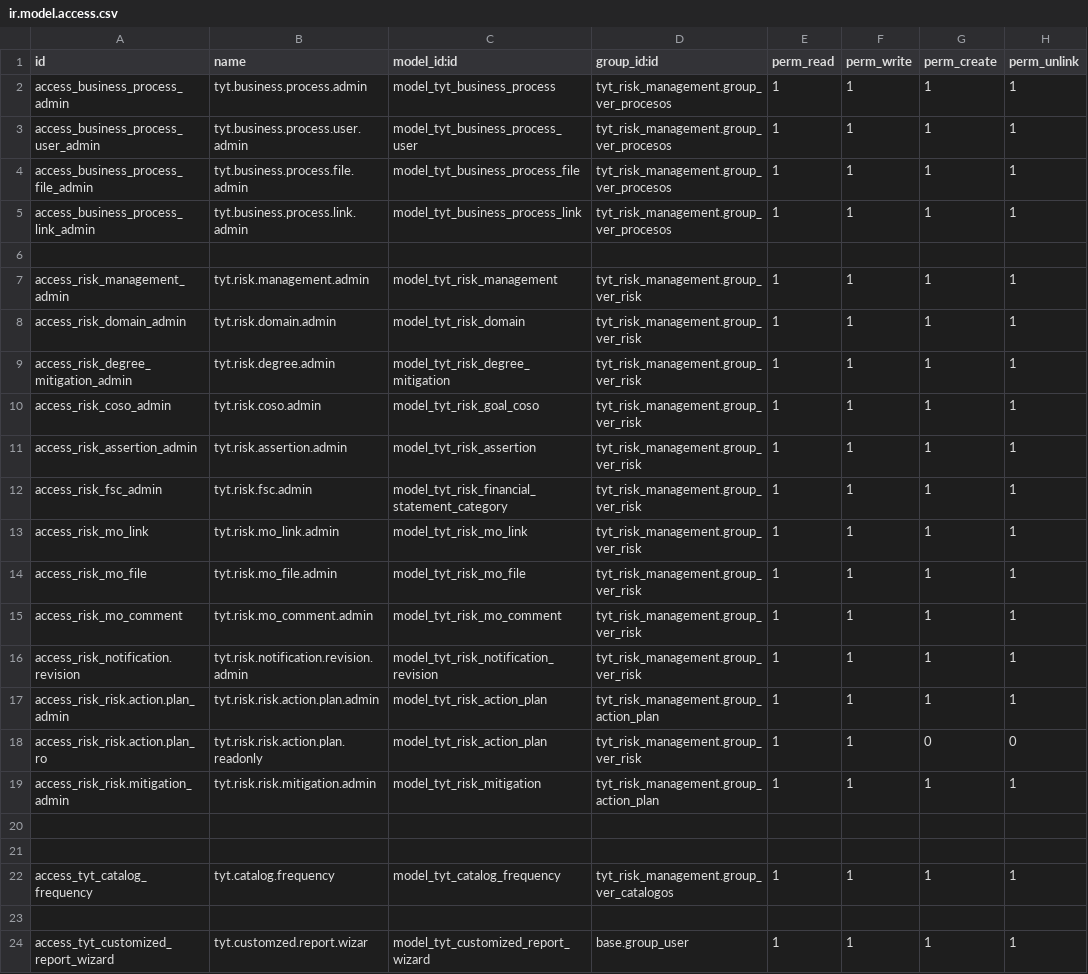
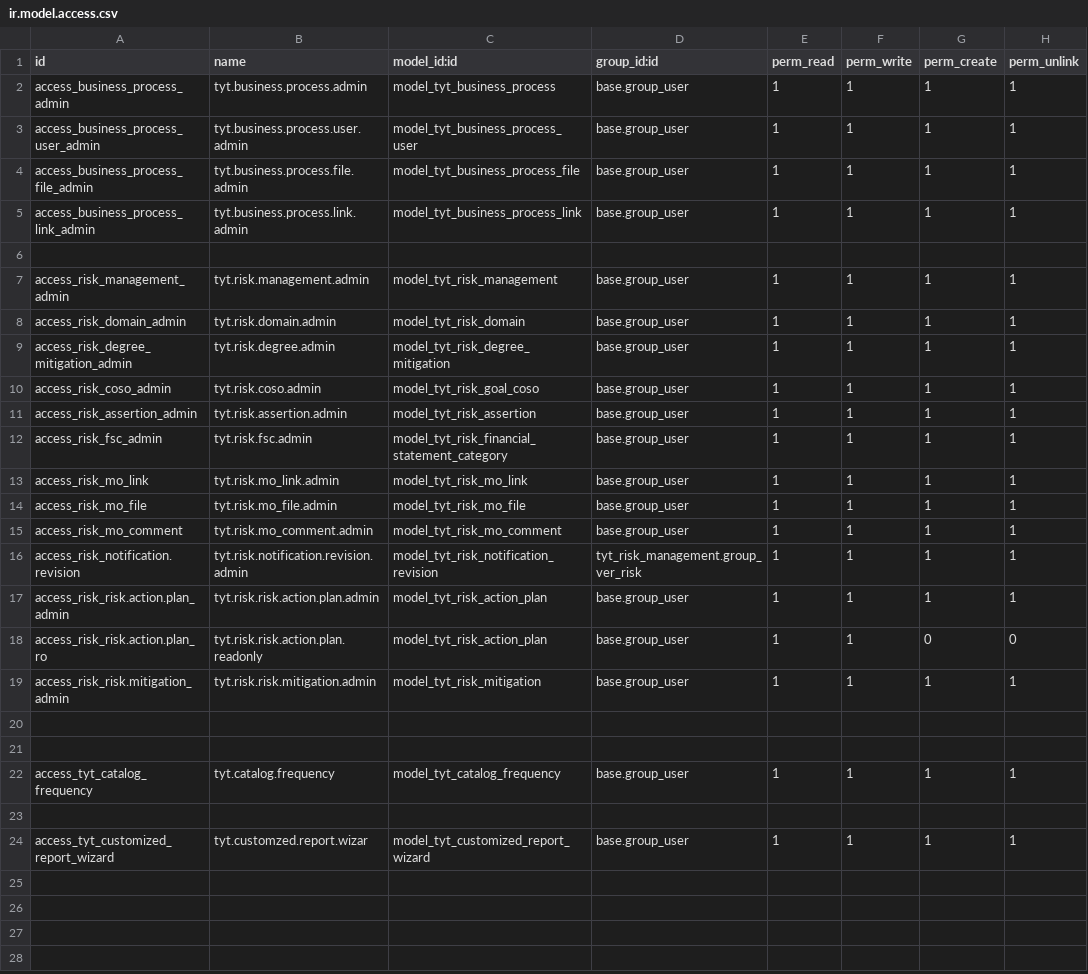
Before and after one commit to SoyCalidad/tyt_calidad_, a CSV file: tyt_risk_management/security/ir.model.access.csv, drawn as a sheet.

```diff
--- a/tyt_risk_management/security/ir.model.access.csv
+++ b/tyt_risk_management/security/ir.model.access.csv
@@ -1,23 +1,23 @@
 id,name,model_id:id,group_id:id,perm_read,perm_write,perm_create,perm_unlink
-access_business_process_admin,tyt.business.process.admin,model_tyt_business_process,tyt_risk_management.group_ver_procesos,1,1,1,1
-access_business_process_user_admin,tyt.business.process.user.admin,model_tyt_business_process_user,tyt_risk_management.group_ver_procesos,1,1,1,1
-access_business_process_file_admin,tyt.business.process.file.admin,model_tyt_business_process_file,tyt_risk_management.group_ver_procesos,1,1,1,1
-access_business_process_link_admin,tyt.business.process.link.admin,model_tyt_business_process_link,tyt_risk_management.group_ver_procesos,1,1,1,1
+access_business_process_admin,tyt.business.process.admin,model_tyt_business_process,base.group_user,1,1,1,1
+access_business_process_user_admin,tyt.business.process.user.admin,model_tyt_business_process_user,base.group_user,1,1,1,1
+access_business_process_file_admin,tyt.business.process.file.admin,model_tyt_business_process_file,base.group_user,1,1,1,1
+access_business_process_link_admin,tyt.business.process.link.admin,model_tyt_business_process_link,base.group_user,1,1,1,1
 
-access_risk_management_admin,tyt.risk.management.admin,model_tyt_risk_management,tyt_risk_management.group_ver_risk,1,1,1,1
-access_risk_domain_admin,tyt.risk.domain.admin,model_tyt_risk_domain,tyt_risk_management.group_ver_risk,1,1,1,1
-access_risk_degree_mitigation_admin,tyt.risk.degree.admin,model_tyt_risk_degree_mitigation,tyt_risk_management.group_ver_risk,1,1,1,1
-access_risk_coso_admin,tyt.risk.coso.admin,model_tyt_risk_goal_coso,tyt_risk_management.group_ver_risk,1,1,1,1
-access_risk_assertion_admin,tyt.risk.assertion.admin,model_tyt_risk_assertion,tyt_risk_management.group_ver_risk,1,1,1,1
-access_risk_fsc_admin,tyt.risk.fsc.admin,model_tyt_risk_financial_statement_category,tyt_risk_management.group_ver_risk,1,1,1,1
-access_risk_mo_link,tyt.risk.mo_link.admin,model_tyt_risk_mo_link,tyt_risk_management.group_ver_risk,1,1,1,1
-access_risk_mo_file,tyt.risk.mo_file.admin,model_tyt_risk_mo_file,tyt_risk_management.group_ver_risk,1,1,1,1
-access_risk_mo_comment,tyt.risk.mo_comment.admin,model_tyt_risk_mo_comment,tyt_risk_management.group_ver_risk,1,1,1,1
+access_risk_management_admin,tyt.risk.management.admin,model_tyt_risk_management,base.group_user,1,1,1,1
+access_risk_domain_admin,tyt.risk.domain.admin,model_tyt_risk_domain,base.group_user,1,1,1,1
+access_risk_degree_mitigation_admin,tyt.risk.degree.admin,model_tyt_risk_degree_mitigation,base.group_user,1,1,1,1
+access_risk_coso_admin,tyt.risk.coso.admin,model_tyt_risk_goal_coso,base.group_user,1,1,1,1
+access_risk_assertion_admin,tyt.risk.assertion.admin,model_tyt_risk_assertion,base.group_user,1,1,1,1
+access_risk_fsc_admin,tyt.risk.fsc.admin,model_tyt_risk_financial_statement_category,base.group_user,1,1,1,1
+access_risk_mo_link,tyt.risk.mo_link.admin,model_tyt_risk_mo_link,base.group_user,1,1,1,1
+access_risk_mo_file,tyt.risk.mo_file.admin,model_tyt_risk_mo_file,base.group_user,1,1,1,1
+access_risk_mo_comment,tyt.risk.mo_comment.admin,model_tyt_risk_mo_comment,base.group_user,1,1,1,1
 access_risk_notification.revision,tyt.risk.notification.revision.admin,model_tyt_risk_notification_revision,tyt_risk_management.group_ver_risk,1,1,1,1
-access_risk_risk.action.plan_admin,tyt.risk.risk.action.plan.admin,model_tyt_risk_action_plan,tyt_risk_management.group_action_plan,1,1,1,1
-access_risk_risk.action.plan_ro,tyt.risk.risk.action.plan.readonly,model_tyt_risk_action_plan,tyt_risk_management.group_ver_risk,1,1,0,0
-access_risk_risk.mitigation_admin,tyt.risk.risk.mitigation.admin,model_tyt_risk_mitigation,tyt_risk_management.group_action_plan,1,1,1,1
+access_risk_risk.action.plan_admin,tyt.risk.risk.action.plan.admin,model_tyt_risk_action_plan,base.group_user,1,1,1,1
+access_risk_risk.action.plan_ro,tyt.risk.risk.action.plan.readonly,model_tyt_risk_action_plan,base.group_user,1,1,0,0
+access_risk_risk.mitigation_admin,tyt.risk.risk.mitigation.admin,model_tyt_risk_mitigation,base.group_user,1,1,1,1
 
 
-access_tyt_catalog_frequency,tyt.catalog.frequency,model_tyt_catalog_frequency,tyt_risk_management.group_ver_catalogos,1,1,1,1
+access_tyt_catalog_frequency,tyt.catalog.frequency,model_tyt_catalog_frequency,base.group_user,1,1,1,1
 
```
Also changed, not shown: 5 other files.
